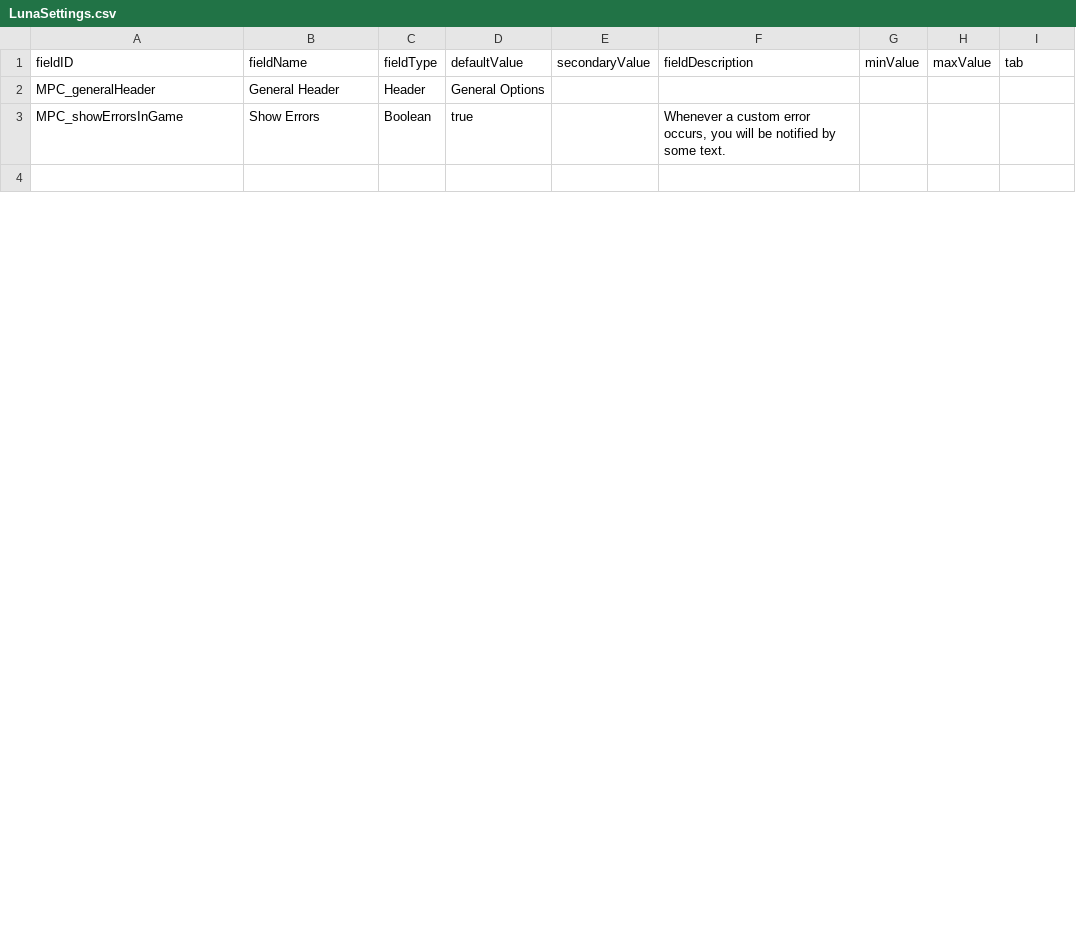
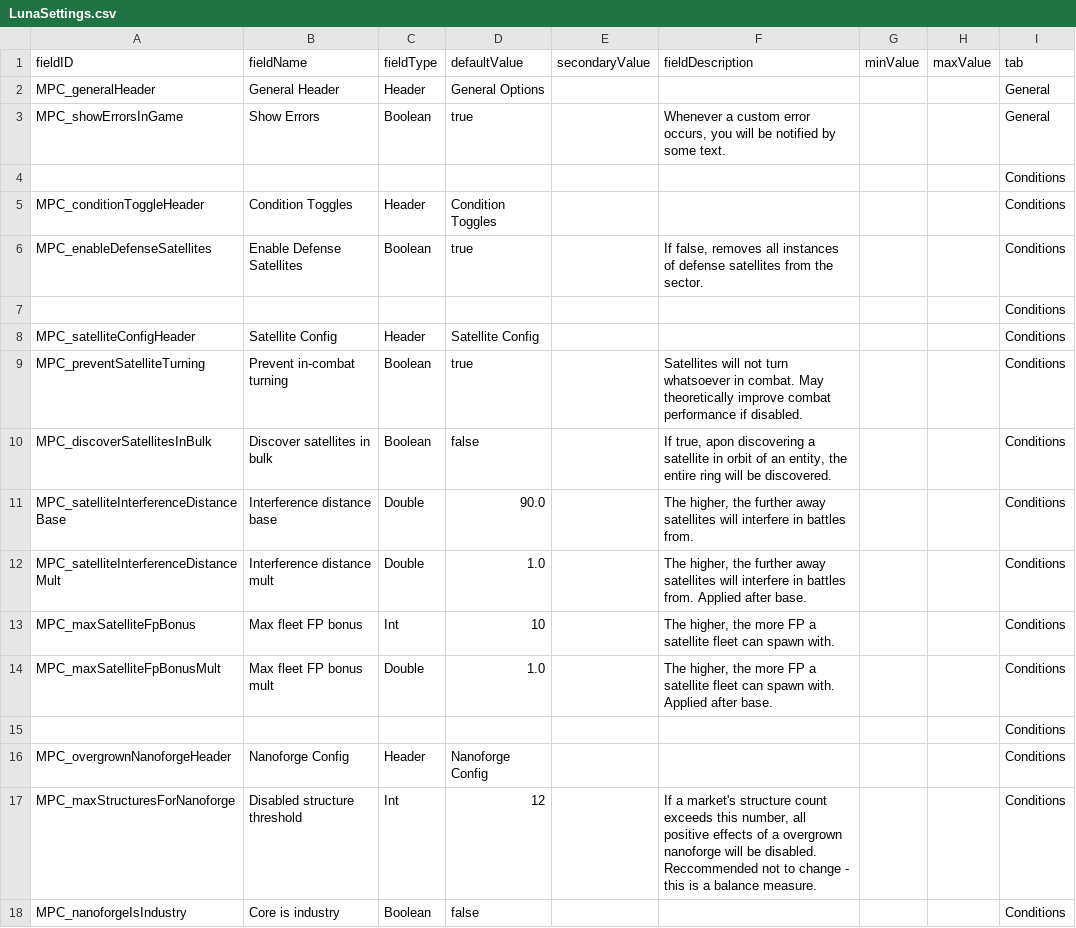
Before and after one commit to nikothedude/MorePlanetaryConditions, a CSV file: data/config/LunaSettings.csv, drawn as a sheet; only a part is shown; the shorter side is filled out with more unchanged rows; the diff covers the shown part only.

```diff
--- a/data/config/LunaSettings.csv
+++ b/data/config/LunaSettings.csv
@@ -1,3 +1,18 @@
 fieldID,fieldName,fieldType,defaultValue,secondaryValue,fieldDescription,minValue,maxValue,tab
-MPC_generalHeader,General Header,Header,General Options,,,,,
-MPC_showErrorsInGame,Show Errors,Boolean,true,,"Whenever a custom error occurs, you will be notified by some text.",,,
+MPC_generalHeader,General Header,Header,General Options,,,,,General
+MPC_showErrorsInGame,Show Errors,Boolean,true,,"Whenever a custom error occurs, you will be notified by some text.",,,General
+,,,,,,,,Conditions
+MPC_conditionToggleHeader,Condition Toggles,Header,Condition Toggles,,,,,Conditions
+MPC_enableDefenseSatellites,Enable Defense Satellites,Boolean,true,,"If false, removes all instances of defense satellites from the sector.",,,Conditions
+,,,,,,,,Conditions
+MPC_satelliteConfigHeader,Satellite Config,Header,Satellite Config,,,,,Conditions
+MPC_preventSatelliteTurning,Prevent in-combat turning,Boolean,true,,Satellites will not turn whatsoever in combat. May theoretically improve combat performance if disabled.,,,Conditions
+MPC_discoverSatellitesInBulk,Discover satellites in bulk,Boolean,false,,"If true, apon discovering a satellite in orbit of an entity, the entire ring will be discovered.",,,Conditions
+MPC_satelliteInterferenceDistanceBase,Interference distance base,Double,90.0,,"The higher, the further away satellites will interfere in battles from.",,,Conditions
+MPC_satelliteInterferenceDistanceMult,Interference distance mult,Double,1.0,,"The higher, the further away satellites will interfere in battles from. Applied after base.",,,Conditions
+MPC_maxSatelliteFpBonus,Max fleet FP bonus,Int,10,,"The higher, the more FP a satellite fleet can spawn with.",,,Conditions
+MPC_maxSatelliteFpBonusMult,Max fleet FP bonus mult,Double,1.0,,"The higher, the more FP a satellite fleet can spawn with. Applied after base.",,,Conditions
+,,,,,,,,Conditions
+MPC_overgrownNanoforgeHeader,Nanoforge Config,Header,Nanoforge Config,,,,,Conditions
+MPC_maxStructuresForNanoforge,Disabled structure threshold,Int,12,,"If a market's structure count exceeds this number, all positive effects of a overgrown nanoforge will be disabled. Reccommended not to change - this is a balance measure.",,,Conditions
+MPC_nanoforgeIsIndustry,Core is industry,Boolean,false,,,,,Conditions
```
Also changed, not shown: 6 added rows, 16 removed rows and 13 edited cells elsewhere in this file, 19 other files.
